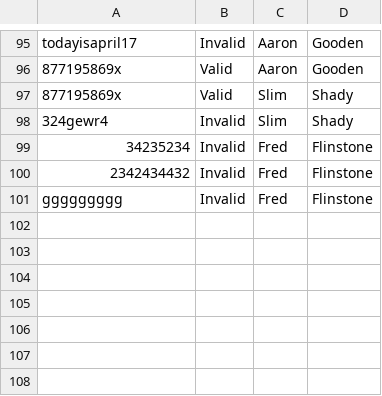
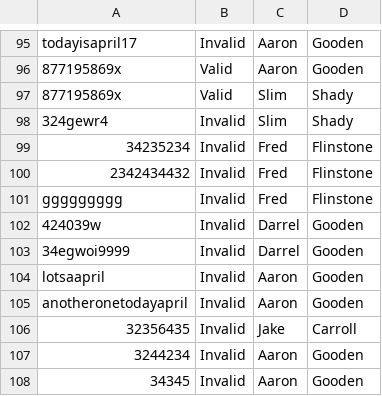
Before and after one commit to aagooden/isbn_web, a CSV file: local_isbn.csv, drawn as a sheet; only a part is shown, gaps mark what is left out; the diff names each change by its address in the sheet, - before the commit and + after, or states it on an @@ line.

```diff
--- a/local_isbn.csv
+++ b/local_isbn.csv
+row 102: 424039w | Invalid | Darrel | Gooden
+row 103: 34egwoi9999 | Invalid | Darrel | Gooden
+row 104: lotsaapril | Invalid | Aaron | Gooden
+row 105: anotheronetodayapril | Invalid | Aaron | Gooden
+row 106: 32356435 | Invalid | Jake | Carroll
+row 107: 3244234 | Invalid | Aaron | Gooden
+row 108: 34345 | Invalid | Aaron | Gooden
```
Also changed, not shown: 5 other files.
